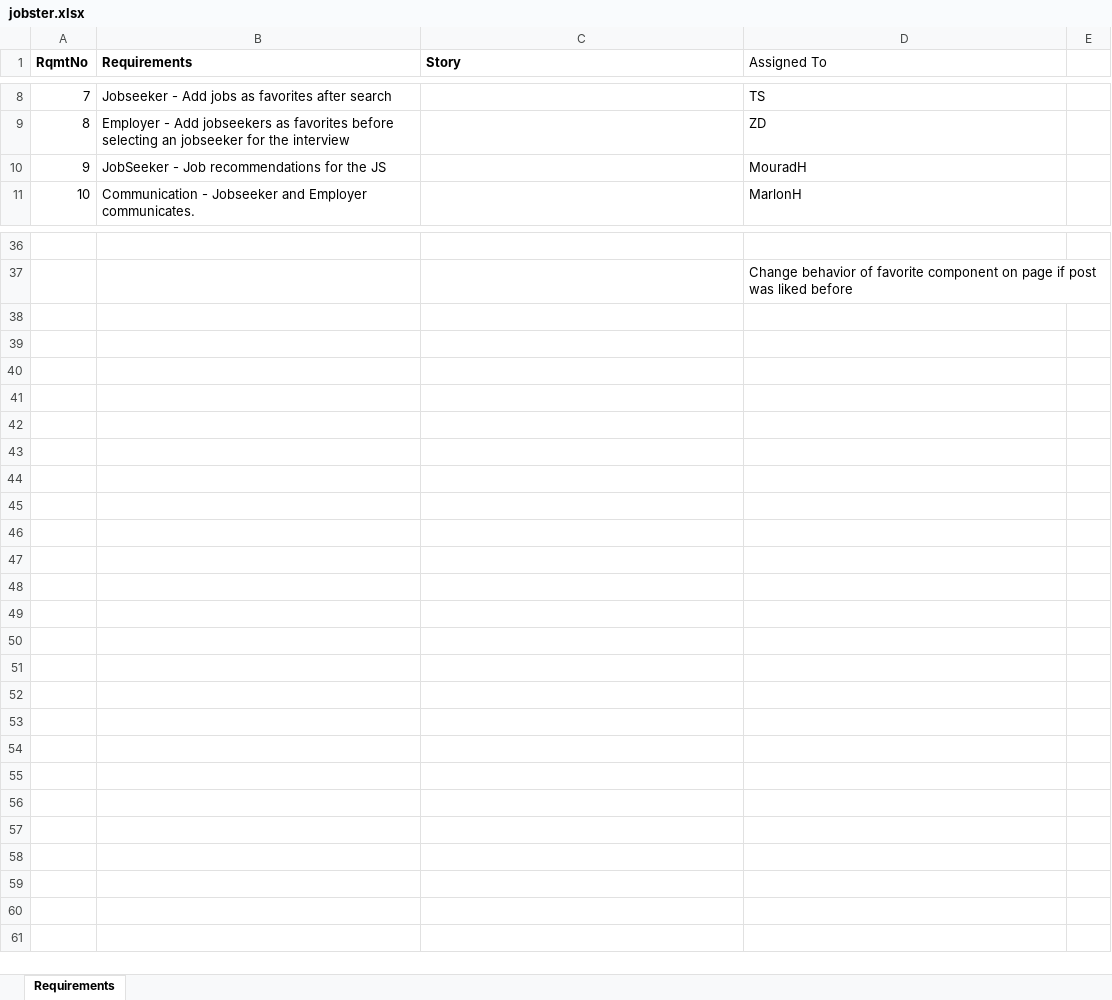
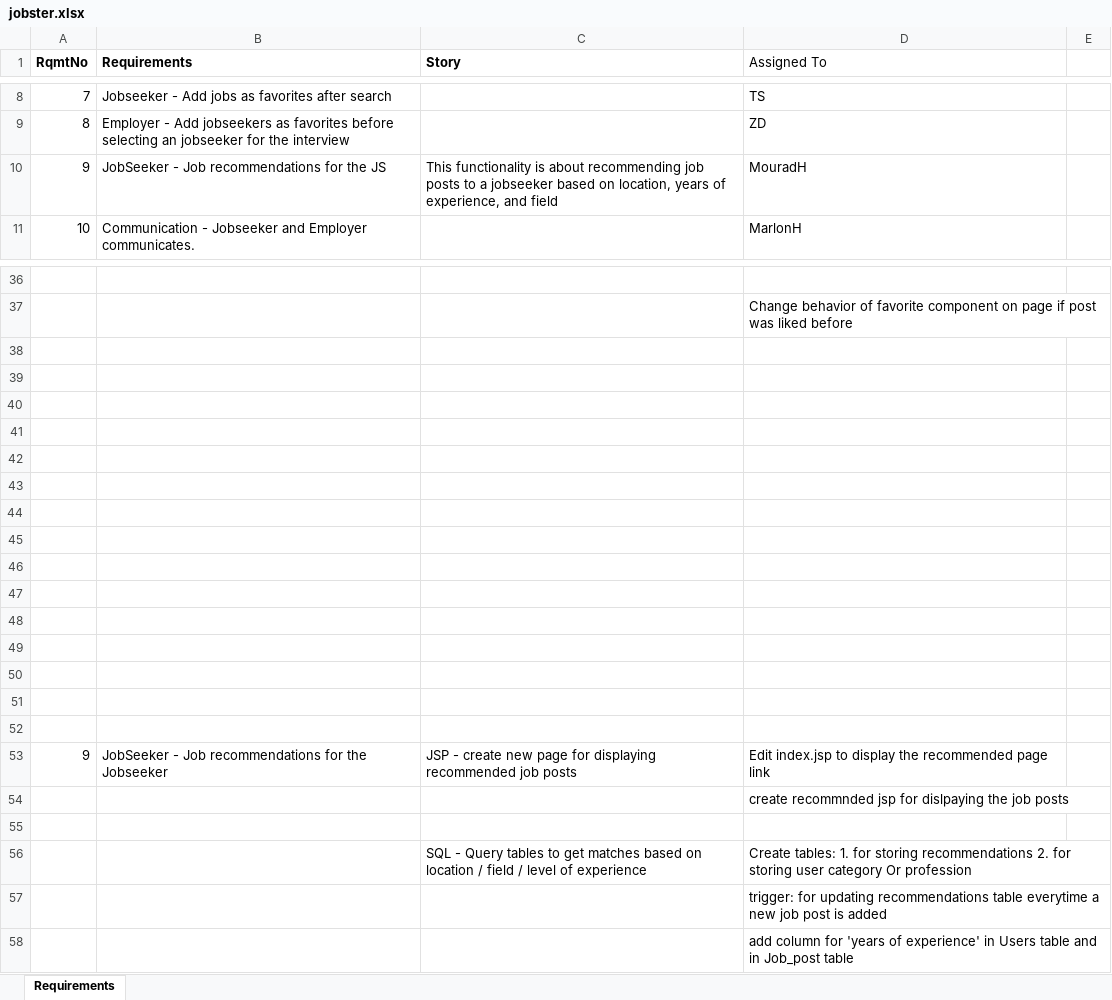
Before and after one commit to cvishwas/Jobster, an Excel workbook: Jobster/ProjectFiles/jobster.xlsx, sheet Requirements, drawn as a sheet; only a part is shown, gaps mark what is left out; values as stored, in another font and other column widths than the file's, no borders; the diff names each change by its address in the sheet, - before the commit and + after, or states it on an @@ line.

Commit message:
Edit excel sheet to add tasks

```diff
--- a/Jobster/ProjectFiles/jobster.xlsx (sheet Requirements)
+++ b/Jobster/ProjectFiles/jobster.xlsx (sheet Requirements)
-C10 (Story): (empty)
+C10 (Story): This functionality is about recommending job posts to a jobseeker based on location, years of experience, and field
+row 38: (empty)
+row 39: (empty)
+row 40: (empty)
+row 41: (empty)
+row 42: (empty)
+row 43: (empty)
+row 44: (empty)
+row 45: (empty)
+row 46: (empty)
+row 47: (empty)
+row 48: (empty)
+row 49: (empty)
+row 50: (empty)
+row 51: (empty)
+row 52: (empty)
+row 53: 9 | JobSeeker - Job recommendations for the Jobseeker | JSP - create new page for displaying recommended job posts | Edit index.jsp to display the recommended page link
+row 54:  |  |  | create recommnded jsp for dislpaying the job posts
+row 55: (empty)
+row 56:  |  | SQL - Query tables to get matches based on location / field / level of experience | Create tables: 1. for storing recommendations 2. for storing user category Or profession
+row 57:  |  |  | trigger: for updating recommendations table everytime a new job post is added
+row 58:  |  |  | add column for 'years of experience' in Users table and in Job_post table
```
